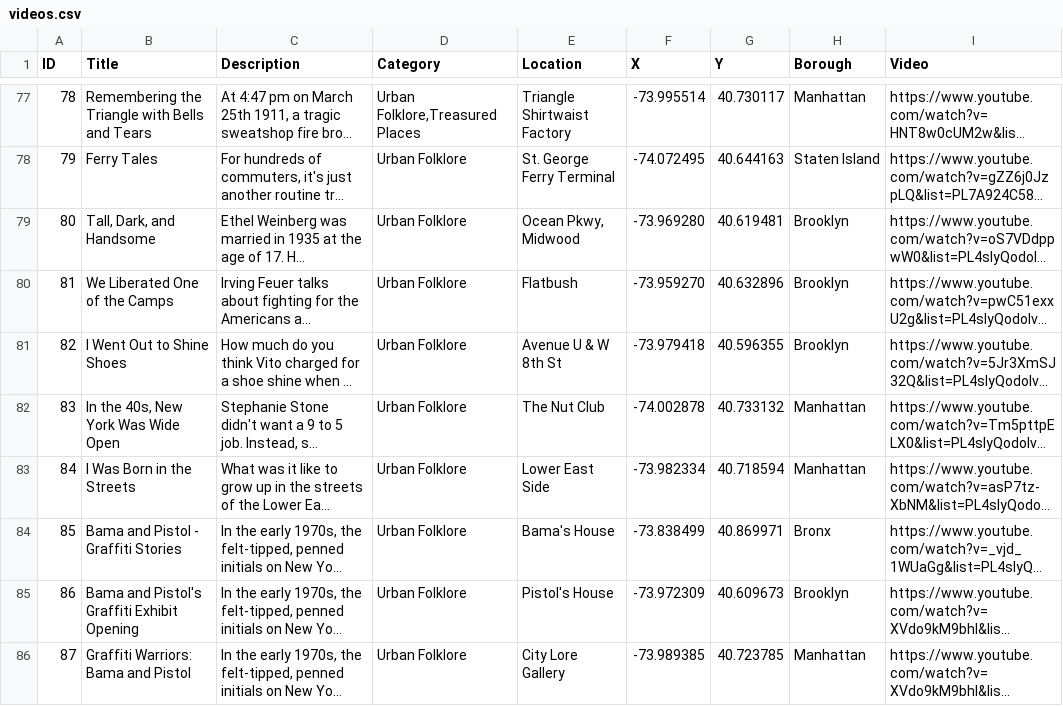
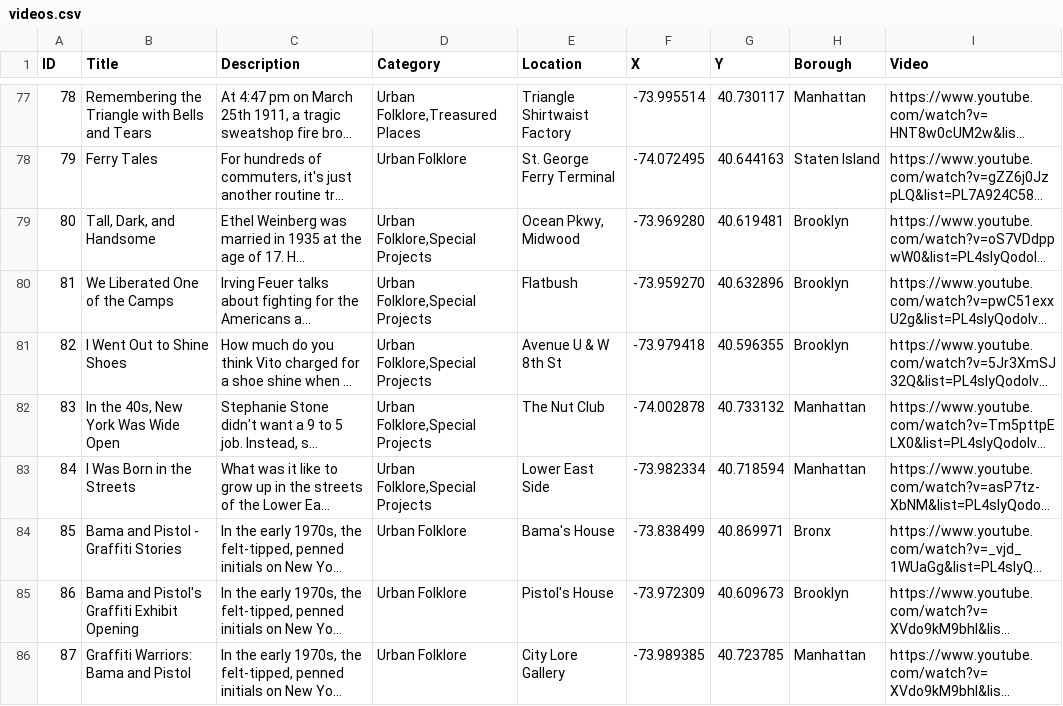
Before and after one commit to leebock/city-lore, a CSV file: data/videos.csv, drawn as a sheet; only a part is shown, gaps mark what is left out; long unchanged cells end in …; the diff covers the shown part only; the diff names each change by its address in the sheet, - before the commit and + after, or states it on an @@ line.

Commit message:
more data updates from Seth AND added new category "Special Projects".

```diff
--- a/data/videos.csv
+++ b/data/videos.csv
-D79:D83 (Category): Urban Folklore
+D79:D83 (Category): Urban Folklore,Special Projects
```
Also changed, not shown: 1 added row and 11 edited cells elsewhere in this file, data/locations.csv, 1 other file.
